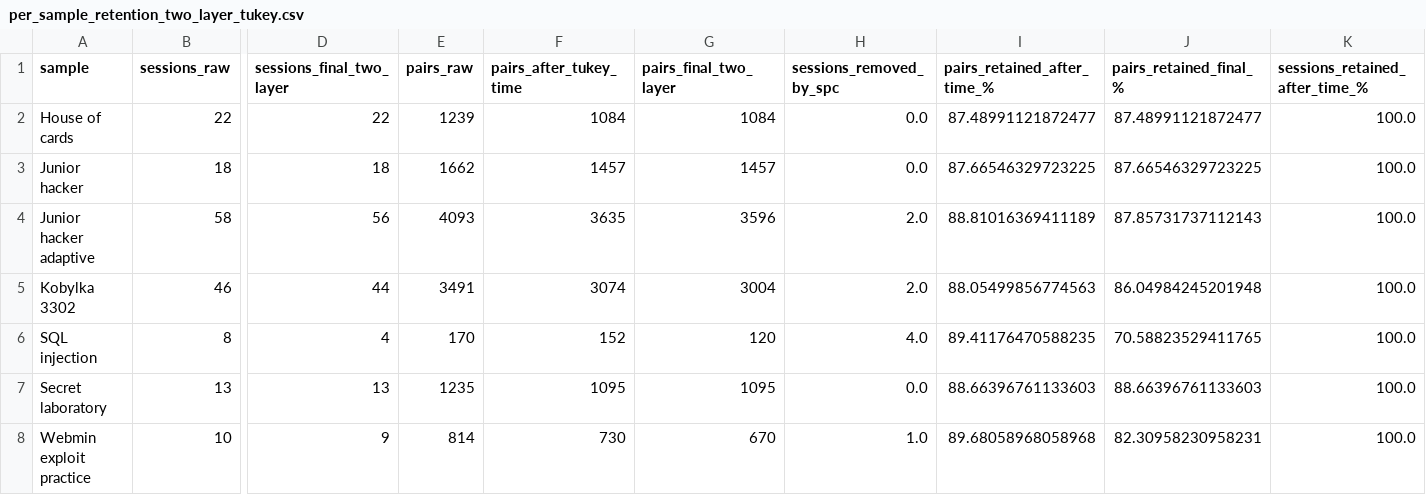
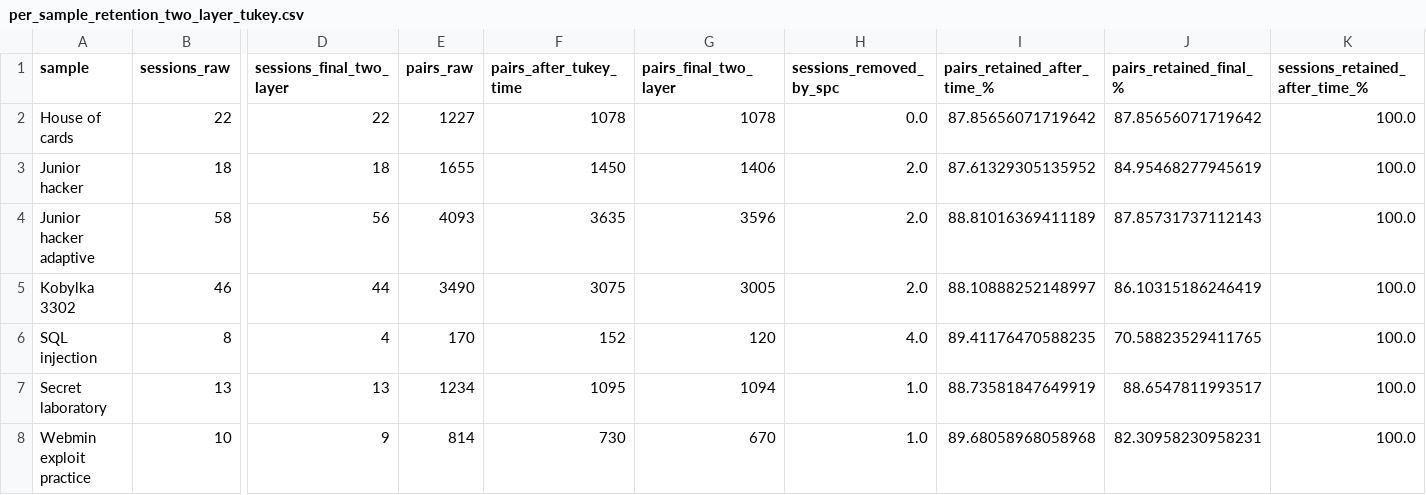
Before and after one commit to LewNew/PhD, a CSV file: projects/typing_speed/notebooks/output/1-EDA/per_sample_retention_two_layer_tukey.csv (was projects/typing_speed/notebooks/output/per_sample_retention_two_layer_tukey.csv), drawn as a sheet; only a part is shown, gaps mark what is left out; the diff names each change by its address in the sheet, - before the commit and + after, or states it on an @@ line.

```diff
--- a/projects/typing_speed/notebooks/output/per_sample_retention_two_layer_tukey.csv
+++ b/projects/typing_speed/notebooks/output/1-EDA/per_sample_retention_two_layer_tukey.csv
-E2 (pairs_raw): 1239
+E2 (pairs_raw): 1227
-F2 (pairs_after_tukey_time): 1084
+F2 (pairs_after_tukey_time): 1078
-G2 (pairs_final_two_layer): 1084
+G2 (pairs_final_two_layer): 1078
-I2 (pairs_retained_after_time_%): 87.48991121872477
+I2 (pairs_retained_after_time_%): 87.85656071719642
-J2 (pairs_retained_final_%): 87.48991121872477
+J2 (pairs_retained_final_%): 87.85656071719642
-E3 (pairs_raw): 1662
+E3 (pairs_raw): 1655
-F3 (pairs_after_tukey_time): 1457
+F3 (pairs_after_tukey_time): 1450
-G3 (pairs_final_two_layer): 1457
+G3 (pairs_final_two_layer): 1406
-H3 (sessions_removed_by_spc): 0.0
+H3 (sessions_removed_by_spc): 2.0
-I3 (pairs_retained_after_time_%): 87.66546329723225
+I3 (pairs_retained_after_time_%): 87.61329305135952
-J3 (pairs_retained_final_%): 87.66546329723225
+J3 (pairs_retained_final_%): 84.95468277945619
-E5 (pairs_raw): 3491
+E5 (pairs_raw): 3490
-F5 (pairs_after_tukey_time): 3074
+F5 (pairs_after_tukey_time): 3075
-G5 (pairs_final_two_layer): 3004
+G5 (pairs_final_two_layer): 3005
-I5 (pairs_retained_after_time_%): 88.05499856774563
+I5 (pairs_retained_after_time_%): 88.10888252148997
-J5 (pairs_retained_final_%): 86.04984245201948
+J5 (pairs_retained_final_%): 86.10315186246419
-E7 (pairs_raw): 1235
+E7 (pairs_raw): 1234
-G7 (pairs_final_two_layer): 1095
+G7 (pairs_final_two_layer): 1094
-H7 (sessions_removed_by_spc): 0.0
+H7 (sessions_removed_by_spc): 1.0
-I7 (pairs_retained_after_time_%): 88.66396761133603
+I7 (pairs_retained_after_time_%): 88.73581847649919
-J7 (pairs_retained_final_%): 88.66396761133603
+J7 (pairs_retained_final_%): 88.6547811993517
```
Also changed, not shown: 8 other files.
